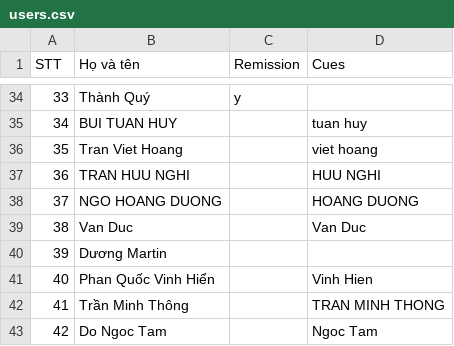
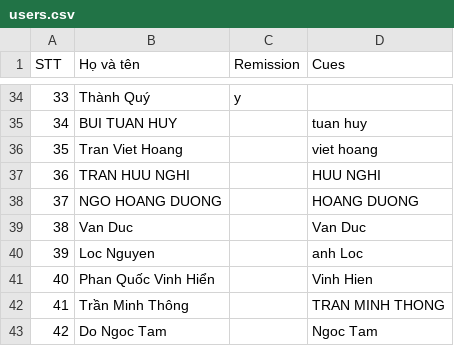
Before and after one commit to thanhloi2603/baller, a CSV file: users.csv, drawn as a sheet; only a part is shown, gaps mark what is left out.

Commit message:
adjust user

```diff
--- a/users.csv
+++ b/users.csv
@@ -39,3 +39,3 @@ STT,	Họ và tên, Remission, Cues
 38, Van Duc,,"Van Duc"
-39, Dương Martin,,""
+39, Loc Nguyen,,"anh Loc"
 40, Phan Quốc Vinh Hiển,,"Vinh Hien"
```
